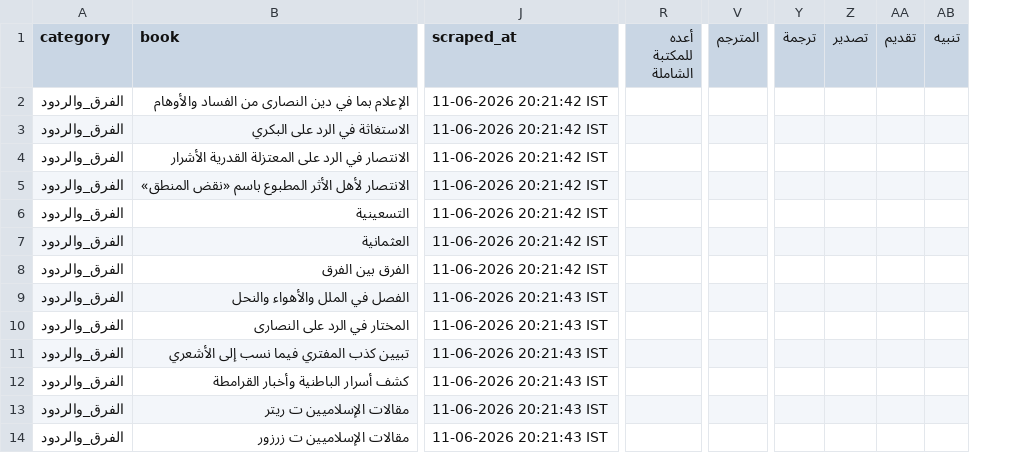
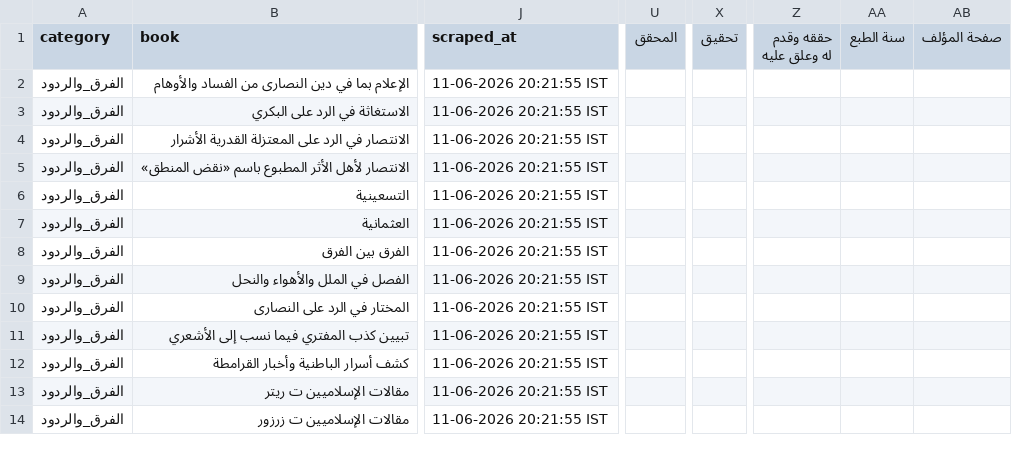
Before and after one commit to farhan281/al-qalam-project, a CSV file: shamela_output/reports/الفرق_والردود.csv, drawn as a sheet; only a part is shown, gaps mark what is left out; removed rows and columns are numbered as before the commit, all else as after; the diff covers the shown part only; the diff names each change by its address in the sheet, - before the commit and + after, or states it on an @@ line.

```diff
--- a/shamela_output/reports/الفرق_والردود.csv
+++ b/shamela_output/reports/الفرق_والردود.csv
-column R (أعده للمكتبة الشاملة), empty
-column V (المترجم), empty
+column U (المحقق), empty
-column Y (ترجمة), empty
-column Z (تصدير), empty
-column AA (تقديم), empty
-column AB (تنبيه), empty
+column X (تحقيق), empty
+column Z (حققه وقدم له وعلق عليه), empty
+column AA (سنة الطبع), empty
+column AB (صفحة المؤلف), empty
-J2:J8 (scraped_at): 11-06-2026 20:21:42 IST
+J2:J8 (scraped_at): 11-06-2026 20:21:55 IST
-J9:J14 (scraped_at): 11-06-2026 20:21:43 IST
+J9:J14 (scraped_at): 11-06-2026 20:21:55 IST
```
Also changed, not shown: 1 added column, 2 removed columns and 1 edited cell elsewhere in this file, shamela_output/Unknown/Unknown.csv, shamela_output/reports/المنطق.csv, 17 other files.
